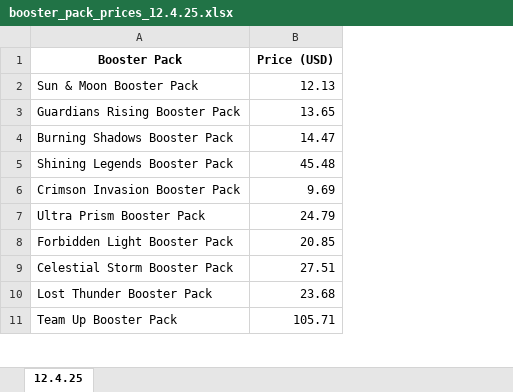
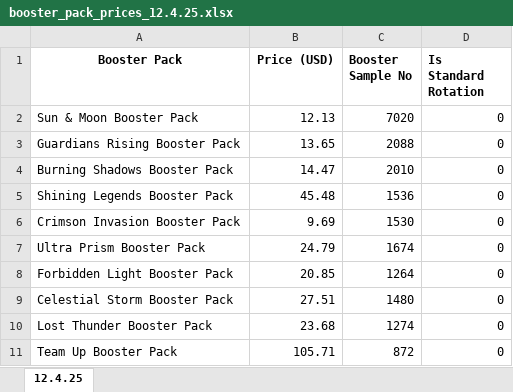
Before and after one commit to hawk-s/Pokemon_Market_Efficiency_Final, an Excel workbook: CROSS_SECTION_ANALYSIS/booster_pack_prices_12.4.25.xlsx, sheet 12.4.25, drawn as a sheet; only a part is shown; values as stored, in another font and other column widths than the file's, no borders; the diff names each change by its address in the sheet, - before the commit and + after, or states it on an @@ line.

Commit message:
add data - set sample sizes and if is in standard rotation

```diff
--- a/CROSS_SECTION_ANALYSIS/booster_pack_prices_12.4.25.xlsx (sheet 12.4.25)
+++ b/CROSS_SECTION_ANALYSIS/booster_pack_prices_12.4.25.xlsx (sheet 12.4.25)
+column C (Booster Sample No), rows 2-11: 7020 | 2088 | 2010 | 1536 | 1530 | 1674 | 1264 | 1480 | 1274 | 872
+column D (Is Standard Rotation), rows 2-11: all 0
```
